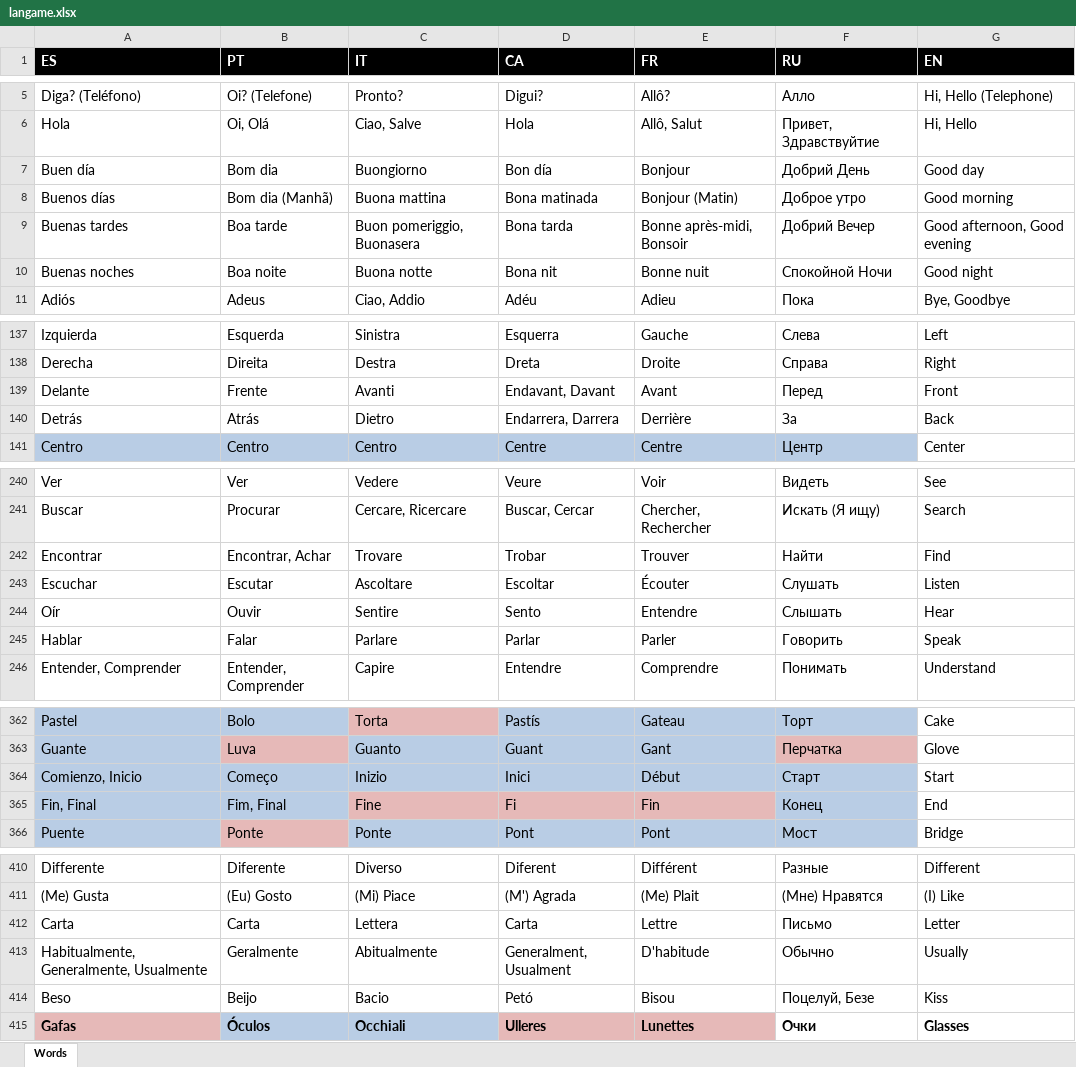
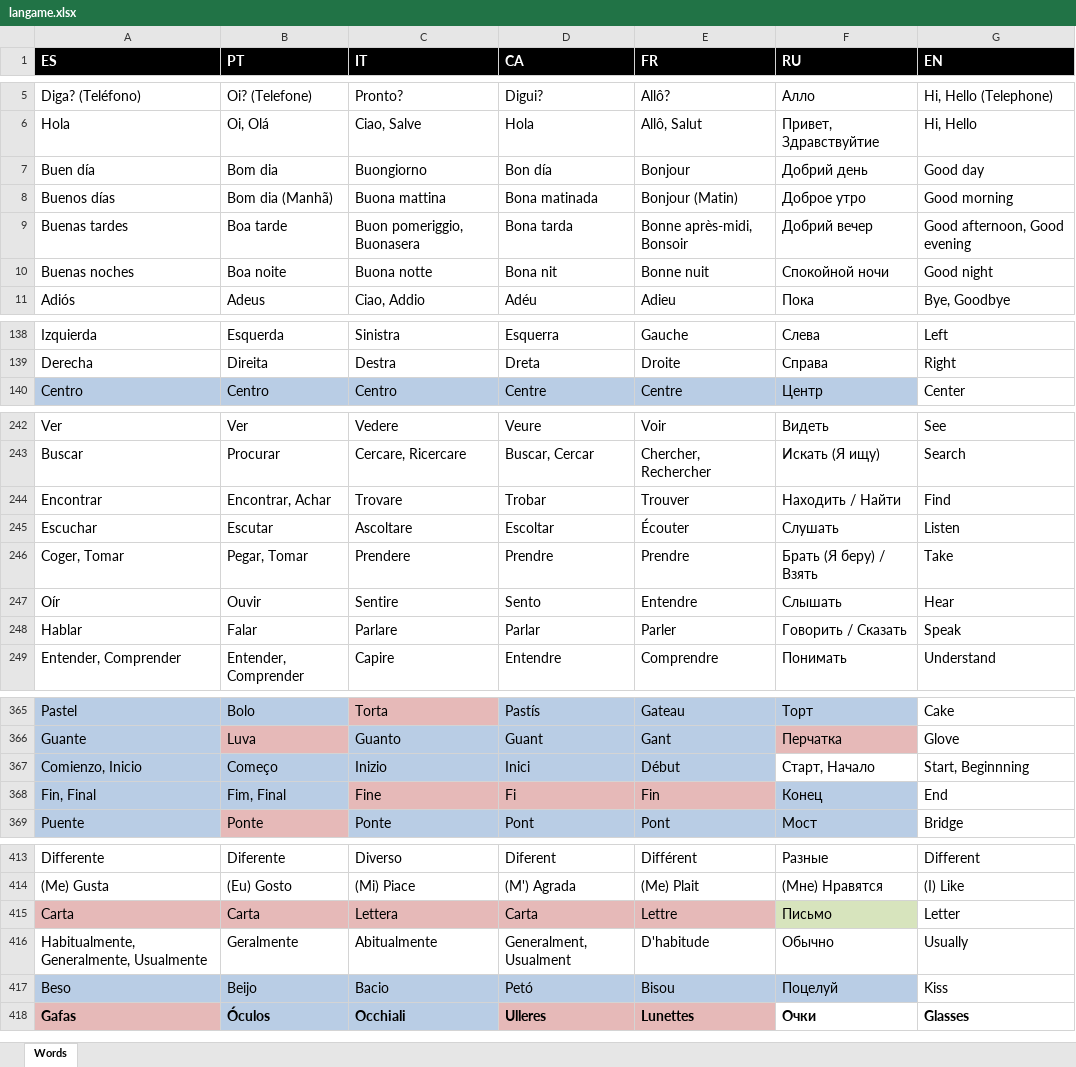
Before and after one commit to isaacdlp/langame, an Excel workbook: langame.xlsx, sheet Words, drawn as a sheet; only a part is shown, gaps mark what is left out; values as stored, in another font and other column widths than the file's, no borders; removed rows and columns are numbered as before the commit, all else as after; the diff covers the shown part only; the diff names each change by its address in the sheet, - before the commit and + after, or states it on an @@ line.

```diff
--- a/langame.xlsx (sheet Words)
+++ b/langame.xlsx (sheet Words)
-F7 (RU): Добрий День
+F7 (RU): Добрий день
-F9 (RU): Добрий Вечер
+F9 (RU): Добрий вечер
-F10 (RU): Спокойной Ночи
+F10 (RU): Спокойной ночи
-row 139: Delante | Frente | Avanti | Endavant, Davant | Avant | Перед | Front
-row 140: Detrás | Atrás | Dietro | Endarrera, Darrera | Derrière | За | Back
-F244 (RU): Найти
+F244 (RU): Находить / Найти
+row 246: Coger, Tomar | Pegar, Tomar | Prendere | Prendre | Prendre | Брать (Я беру) / Взять | Take
-F248 (RU): Говорить
+F248 (RU): Говорить / Сказать
-F367 (RU): Старт
+F367 (RU): Старт, Начало
-F367 fill: #B9CDE5
+F367 fill: none
-G367 (EN): Start
+G367 (EN): Start, Beginnning
-A415:E415 fill: none
+A415:E415 fill: #E6B9B8
-F415 fill: none
+F415 fill: #D7E4BD
-A417:F417 fill: none
+A417:F417 fill: #B9CDE5
-F417 (RU): Поцелуй, Безе
+F417 (RU): Поцелуй
```
Also changed, not shown: 53 added rows, 1 removed row, 1 moved row and 20 edited cells elsewhere in this sheet, 19 other files.
